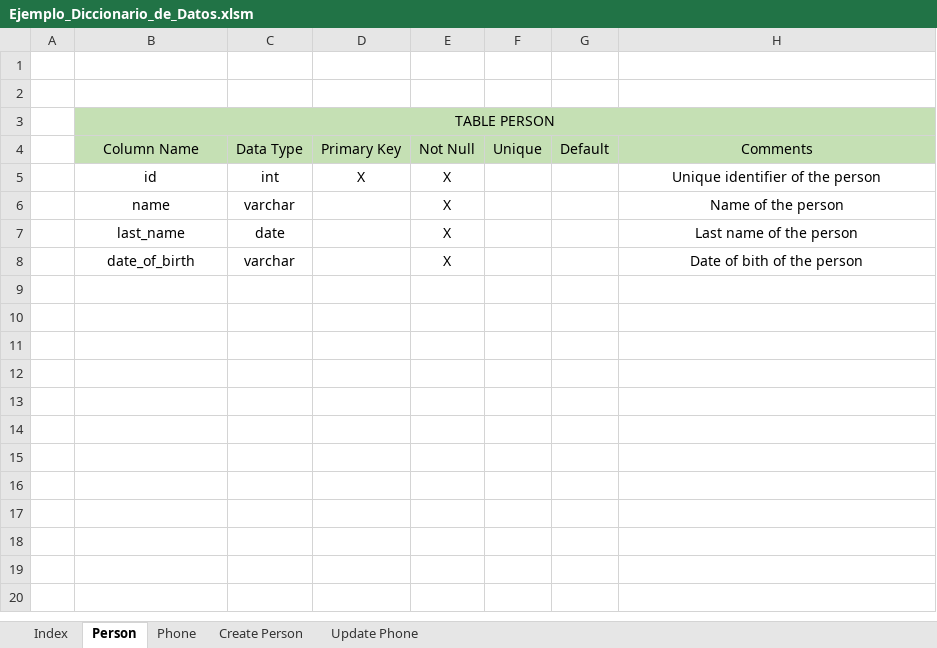
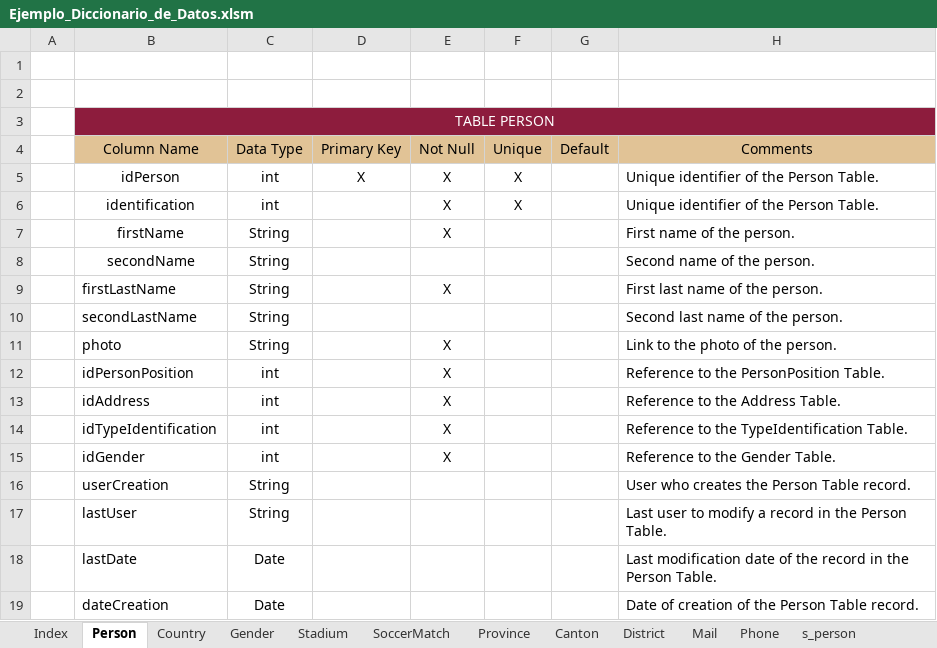
Before and after one commit to aleedca/ProyectoBases1, an Excel workbook: Ejemplo_Diccionario_de_Datos.xlsm, sheet Person, drawn as a sheet; values as stored, in another font and other column widths than the file's, no borders; charts and pictures not drawn; removed rows and columns are numbered as before the commit, all else as after; the diff names each change by its address in the sheet, - before the commit and + after, or states it on an @@ line.

```diff
--- a/Ejemplo_Diccionario_de_Datos.xlsm (sheet Person)
+++ b/Ejemplo_Diccionario_de_Datos.xlsm (sheet Person)
+sheet tab: Country
+sheet tab: Gender
+sheet tab: Stadium
+sheet tab: SoccerMatch
+sheet tab: Province
+sheet tab: Canton
+sheet tab: District
+sheet tab: Mail
+sheet tab: s_person
-B3:H3 fill: #C5E0B4
+B3:H3 fill: #8D1C3D
-B3 text colour: black
+B3 text colour: #FFFFFF
-B4:H4 fill: #C5E0B4
+B4:H4 fill: #E1C396
-B5: id
+B5: idPerson
-F5: (empty)
+F5: X
-H5: Unique identifier of the person
+H5: Unique identifier of the Person Table.
-H5 alignment: center
+H5 alignment: left
-row 6:  | name | varchar |  | X |  |  | Name of the person
-row 7:  | last_name | date |  | X |  |  | Last name of the person
-row 8:  | date_of_birth | varchar |  | X |  |  | Date of bith of the person
+row 6:  | identification | int |  | X | X |  | Unique identifier of the Person Table.
+row 7:  | firstName | String |  | X |  |  | First name of the person.
+row 8:  | secondName | String |  |  |  |  | Second name of the person.
+row 9:  | firstLastName | String |  | X |  |  | First last name of the person.
+row 10:  | secondLastName | String |  |  |  |  | Second last name of the person.
+row 11:  | photo | String |  | X |  |  | Link to the photo of the person.
+row 12:  | idPersonPosition | int |  | X |  |  | Reference to the PersonPosition Table.
+row 13:  | idAddress | int |  | X |  |  | Reference to the Address Table.
+row 14:  | idTypeIdentification | int |  | X |  |  | Reference to the TypeIdentification Table.
+row 15:  | idGender | int |  | X |  |  | Reference to the Gender Table.
+row 16:  | userCreation | String |  |  |  |  | User who creates the Person Table record.
+row 17:  | lastUser | String |  |  |  |  | Last user to modify a record in the Person Table.
+row 18:  | lastDate | Date |  |  |  |  | Last modification date of the record in the Person Table.
+row 19:  | dateCreation | Date |  |  |  |  | Date of creation of the Person Table record.
```
Also changed, not shown: sheet Index, sheet Phone, sheet Insert Person, sheet InsertEvent, other sheet tabs, charts or pictures.
